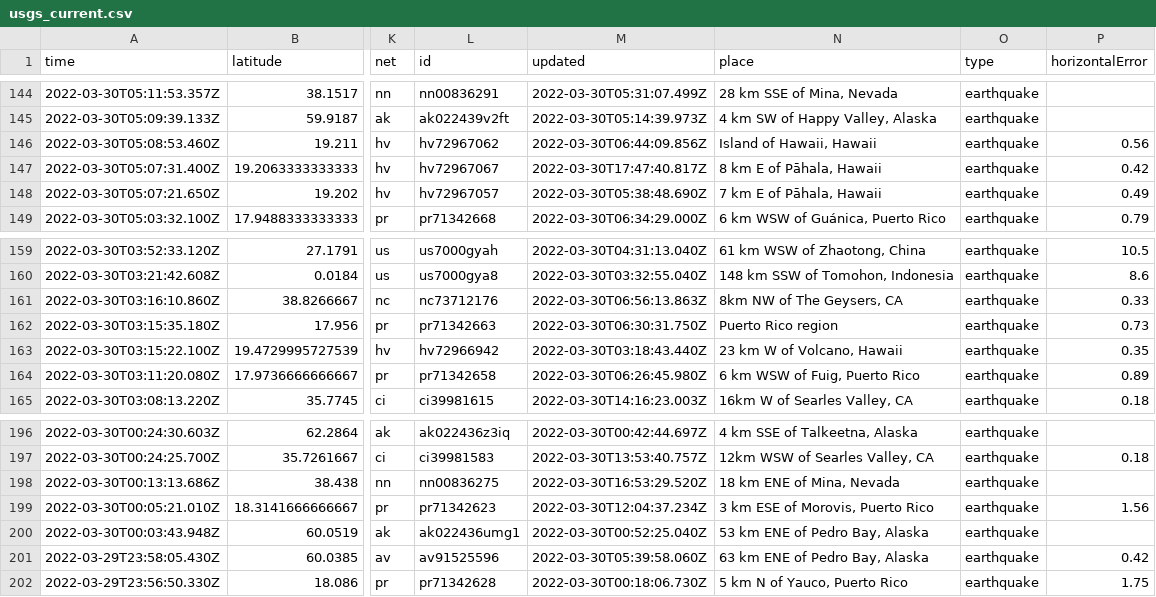
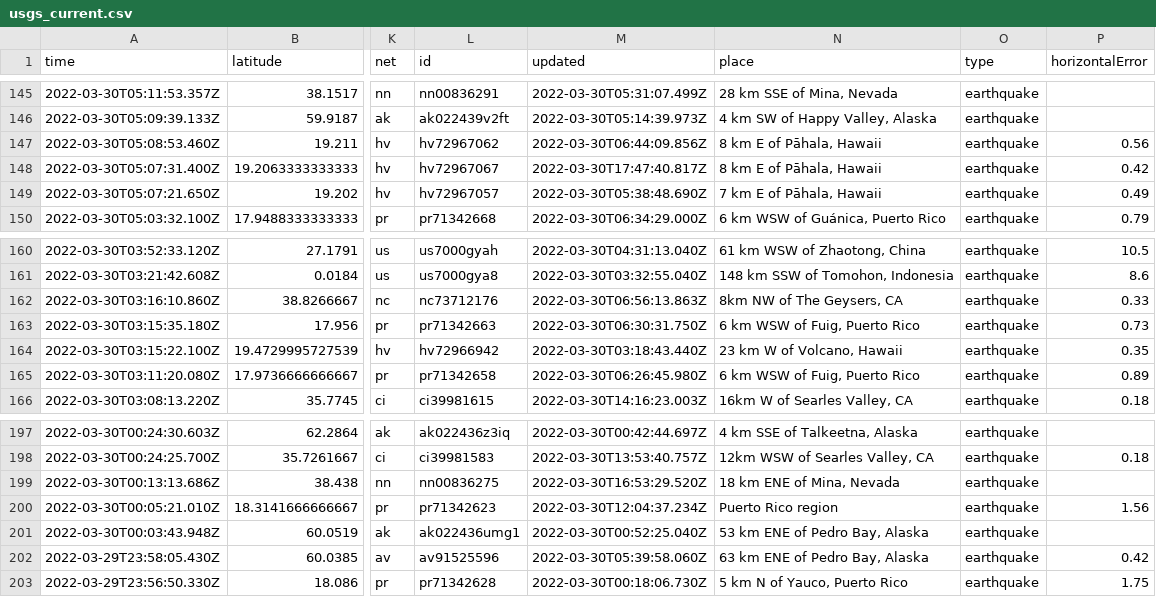
Before and after one commit to jemory/nicar22-github-actions-test, a CSV file: usgs_current.csv, drawn as a sheet; only a part is shown, gaps mark what is left out; addresses are those after the commit; the diff covers the shown part only; the diff names each change by its address in the sheet, - before the commit and + after, or states it on an @@ line.

```diff
--- a/usgs_current.csv
+++ b/usgs_current.csv
-N147 (place): Island of Hawaii, Hawaii
+N147 (place): 8 km E of Pāhala, Hawaii
-N163 (place): Puerto Rico region
+N163 (place): 6 km WSW of Fuig, Puerto Rico
-N200 (place): 3 km ESE of Morovis, Puerto Rico
+N200 (place): Puerto Rico region
```
Also changed, not shown: 2 added rows, 2 removed rows and 18 edited cells elsewhere in this file, 1 other file.
